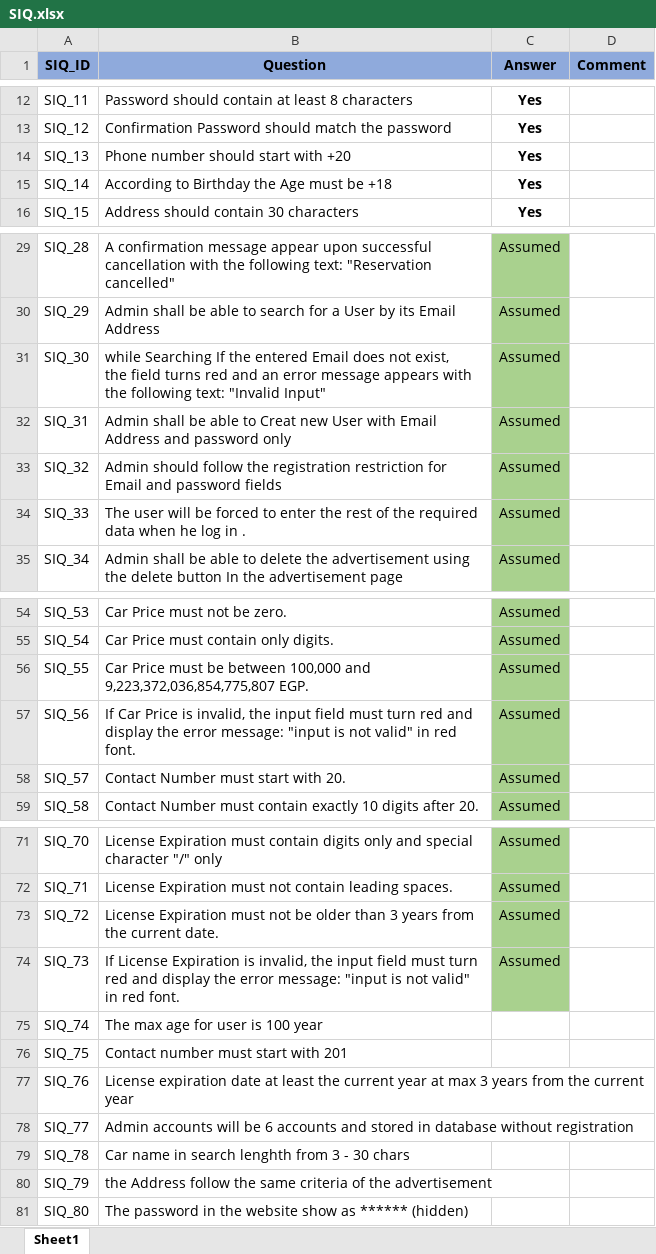
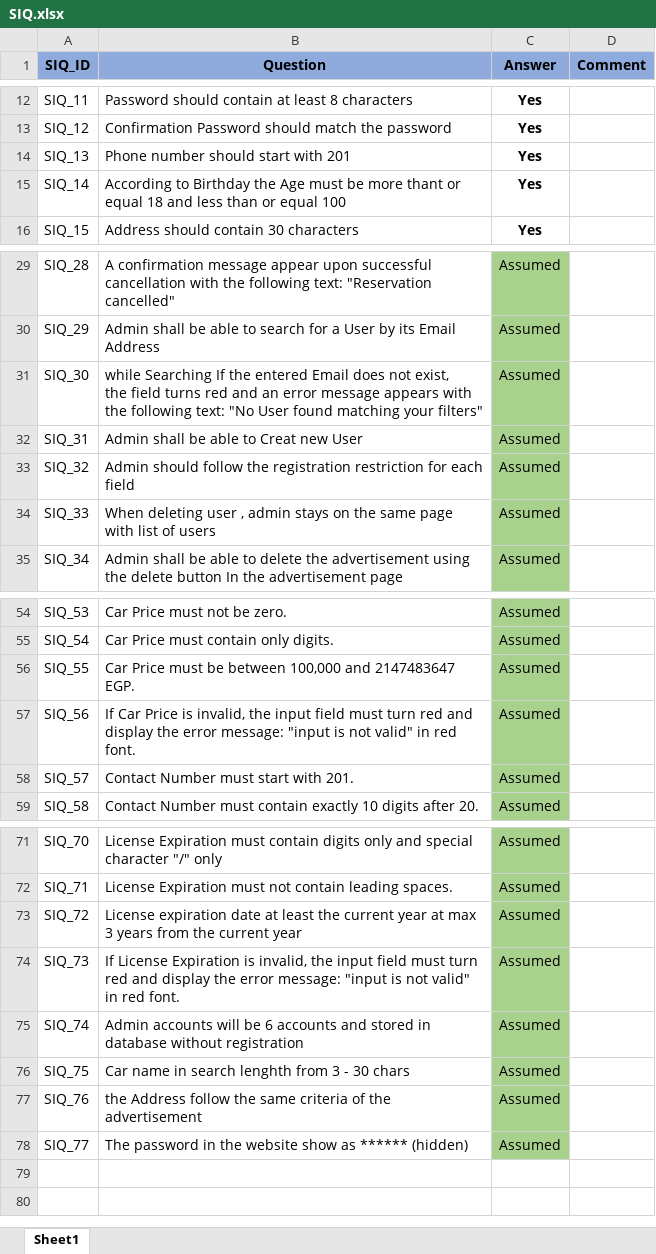
Before and after one commit to Ebrahem-Mostafa/Car-Purchasing, an Excel workbook: Requirments/SIQ/SIQ.xlsx, sheet Sheet1, drawn as a sheet; only a part is shown, gaps mark what is left out; values as stored, in another font and other column widths than the file's, no borders; conditional formats not drawn; the diff names each change by its address in the sheet, - before the commit and + after, or states it on an @@ line.

Commit message:
SCRUM-120 Create new SIQ with new Questions for the customer

```diff
--- a/Requirments/SIQ/SIQ.xlsx (sheet Sheet1)
+++ b/Requirments/SIQ/SIQ.xlsx (sheet Sheet1)
-B14 (Question): Phone number should start with +20
+B14 (Question): Phone number should start with 201
-B15 (Question): …must be +18
+B15 (Question): …must be more thant or equal 18 and less than or equal 100
-B31 (Question): …following text: "Invalid Input"
+B31 (Question): …following text: "No User found matching your filters"
-B32 (Question): …new User with Email Address and password only
+B32 (Question): …new User
-B33 (Question): …restriction for Email and password fields
+B33 (Question): …restriction for each field
-B34 (Question): The user will be forced to enter the rest of the required data when he log in .
+B34 (Question): When deleting user , admin stays on the same page with list of users
-B56 (Question): …100,000 and 9,223,372,036,854,775,807 EGP.
+B56 (Question): …100,000 and 2147483647 EGP.
-B58 (Question): Contact Number must start with 20.
+B58 (Question): Contact Number must start with 201.
-B73 (Question): License Expiration must not be older than 3 years from the current date.
+B73 (Question): License expiration date at least the current year at max 3 years from the current year
-B75 (Question): The max age for user is 100 year
+B75 (Question): Admin accounts will be 6 accounts and stored in database without registration
-C75:C78 (Answer): (empty)
+C75:C78 (Answer): Assumed
-C75:C78 fill: none
+C75:C78 fill: #A9D18E
-B76 (Question): Contact number must start with 201
+B76 (Question): Car name in search lenghth from 3 - 30 chars
-B77 (Question): License expiration date at least the current year at max 3 years from the current year
+B77 (Question): the Address follow the same criteria of the advertisement
-B78 (Question): Admin accounts will be 6 accounts and stored in database without registration
+B78 (Question): The password in the website show as ****** (hidden)
-row 79: SIQ_78 | Car name in search lenghth from 3 - 30 chars
-row 80: SIQ_79 | the Address follow the same criteria of the advertisement
-row 81: SIQ_80 | The password in the website show as ****** (hidden)
```
